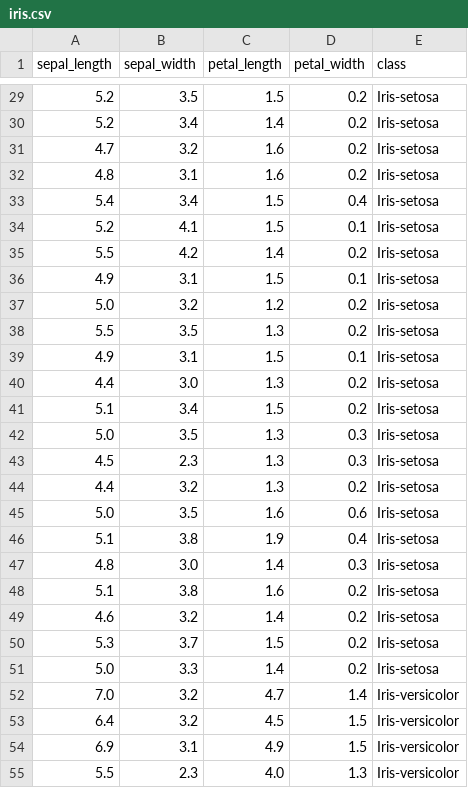
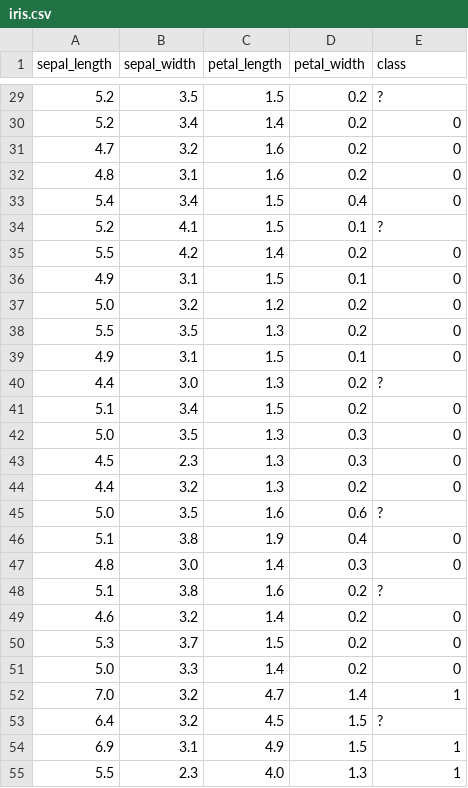
Before and after one commit to Grilinho/dataset-ctc, a CSV file: iris.csv, drawn as a sheet; only a part is shown, gaps mark what is left out; the diff covers the shown part only.

```diff
--- a/iris.csv
+++ b/iris.csv
@@ -29,27 +29,27 @@ sepal_length,sepal_width,petal_length,petal_width,class
-5.2,3.5,1.5,0.2,Iris-setosa
-5.2,3.4,1.4,0.2,Iris-setosa
-4.7,3.2,1.6,0.2,Iris-setosa
-4.8,3.1,1.6,0.2,Iris-setosa
-5.4,3.4,1.5,0.4,Iris-setosa
-5.2,4.1,1.5,0.1,Iris-setosa
-5.5,4.2,1.4,0.2,Iris-setosa
-4.9,3.1,1.5,0.1,Iris-setosa
-5.0,3.2,1.2,0.2,Iris-setosa
-5.5,3.5,1.3,0.2,Iris-setosa
-4.9,3.1,1.5,0.1,Iris-setosa
-4.4,3.0,1.3,0.2,Iris-setosa
-5.1,3.4,1.5,0.2,Iris-setosa
-5.0,3.5,1.3,0.3,Iris-setosa
-4.5,2.3,1.3,0.3,Iris-setosa
-4.4,3.2,1.3,0.2,Iris-setosa
-5.0,3.5,1.6,0.6,Iris-setosa
-5.1,3.8,1.9,0.4,Iris-setosa
-4.8,3.0,1.4,0.3,Iris-setosa
-5.1,3.8,1.6,0.2,Iris-setosa
-4.6,3.2,1.4,0.2,Iris-setosa
-5.3,3.7,1.5,0.2,Iris-setosa
-5.0,3.3,1.4,0.2,Iris-setosa
-7.0,3.2,4.7,1.4,Iris-versicolor
-6.4,3.2,4.5,1.5,Iris-versicolor
-6.9,3.1,4.9,1.5,Iris-versicolor
-5.5,2.3,4.0,1.3,Iris-versicolor
+5.2,3.5,1.5,0.2,?
+5.2,3.4,1.4,0.2,0
+4.7,3.2,1.6,0.2,0
+4.8,3.1,1.6,0.2,0
+5.4,3.4,1.5,0.4,0
+5.2,4.1,1.5,0.1,?
+5.5,4.2,1.4,0.2,0
+4.9,3.1,1.5,0.1,0
+5.0,3.2,1.2,0.2,0
+5.5,3.5,1.3,0.2,0
+4.9,3.1,1.5,0.1,0
+4.4,3.0,1.3,0.2,?
+5.1,3.4,1.5,0.2,0
+5.0,3.5,1.3,0.3,0
+4.5,2.3,1.3,0.3,0
+4.4,3.2,1.3,0.2,0
+5.0,3.5,1.6,0.6,?
+5.1,3.8,1.9,0.4,0
+4.8,3.0,1.4,0.3,0
+5.1,3.8,1.6,0.2,?
+4.6,3.2,1.4,0.2,0
+5.3,3.7,1.5,0.2,0
+5.0,3.3,1.4,0.2,0
+7.0,3.2,4.7,1.4,1
+6.4,3.2,4.5,1.5,?
+6.9,3.1,4.9,1.5,1
+5.5,2.3,4.0,1.3,1
```
Also changed, not shown: 123 edited cells elsewhere in this file.
